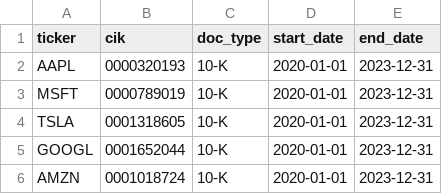
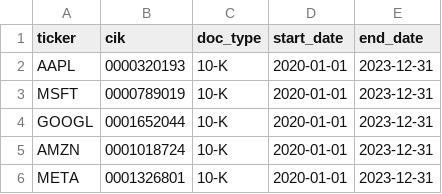
Before and after one commit to EDEN757/AInalyst, a CSV file: companies_to_import.csv, drawn as a sheet.

```diff
--- a/companies_to_import.csv
+++ b/companies_to_import.csv
@@ -3,4 +3,4 @@ AAPL,0000320193,10-K,2020-01-01,2023-12-31
 MSFT,0000789019,10-K,2020-01-01,2023-12-31
-TSLA,0001318605,10-K,2020-01-01,2023-12-31
 GOOGL,0001652044,10-K,2020-01-01,2023-12-31
 AMZN,0001018724,10-K,2020-01-01,2023-12-31
+META,0001326801,10-K,2020-01-01,2023-12-31
```
Also changed, not shown: 5 other files.
